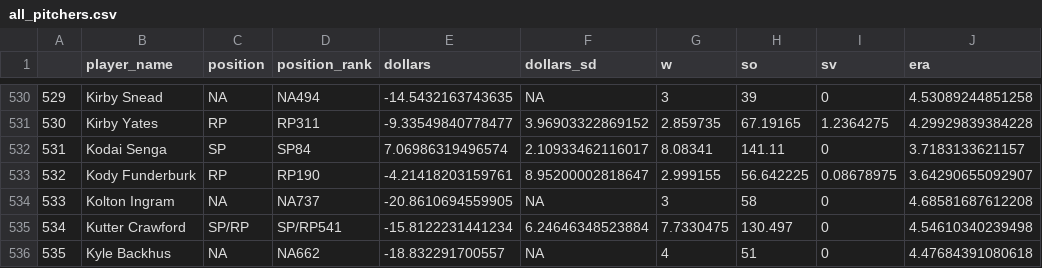
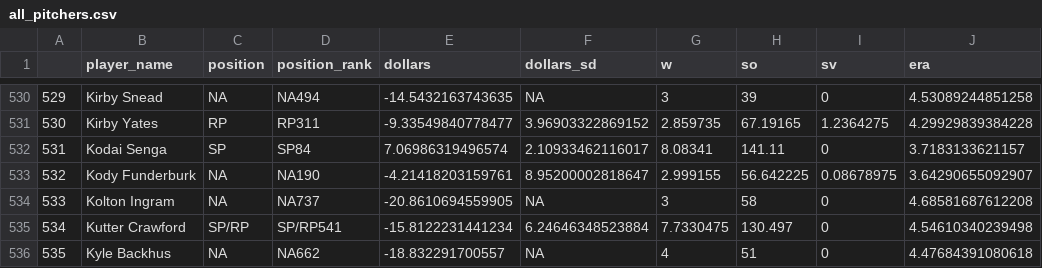
Before and after one commit to SamuelLachance/Betting, a CSV file: ottoneu/all_pitchers.csv, drawn as a sheet; only a part is shown, gaps mark what is left out; the diff names each change by its address in the sheet, - before the commit and + after, or states it on an @@ line.

```diff
--- a/ottoneu/all_pitchers.csv
+++ b/ottoneu/all_pitchers.csv
-C533 (position): RP
+C533 (position): NA
-D533 (position_rank): RP190
+D533 (position_rank): NA190
```
Also changed, not shown: ottoneu/bum_bum_pitchers.csv, ottoneu/dani_rojas_pitchers.csv, 1 other file.
